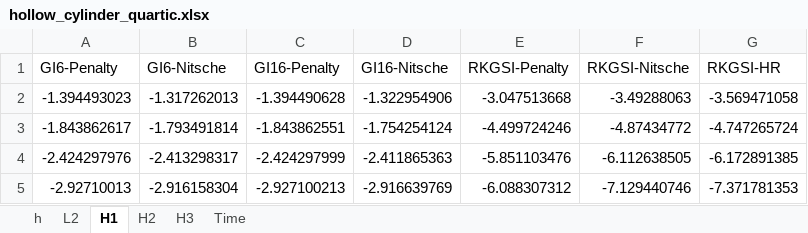
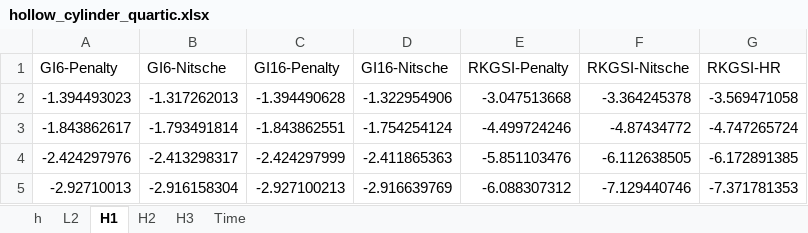
Before and after one commit to wuxinyu11/hrbc-plate, an Excel workbook: xlsx/hollow_cylinder_quartic.xlsx, sheet H1, drawn as a sheet; values as stored, in another font and other column widths than the file's, no borders; the diff names each change by its address in the sheet, - before the commit and + after, or states it on an @@ line.

```diff
--- a/xlsx/hollow_cylinder_quartic.xlsx (sheet H1)
+++ b/xlsx/hollow_cylinder_quartic.xlsx (sheet H1)
-F2 (RKGSI-Nitsche): -3.49288063
+F2 (RKGSI-Nitsche): -3.364245378
```
Also changed, not shown: sheet L2, sheet H3, sheet H2, 12 other files.
